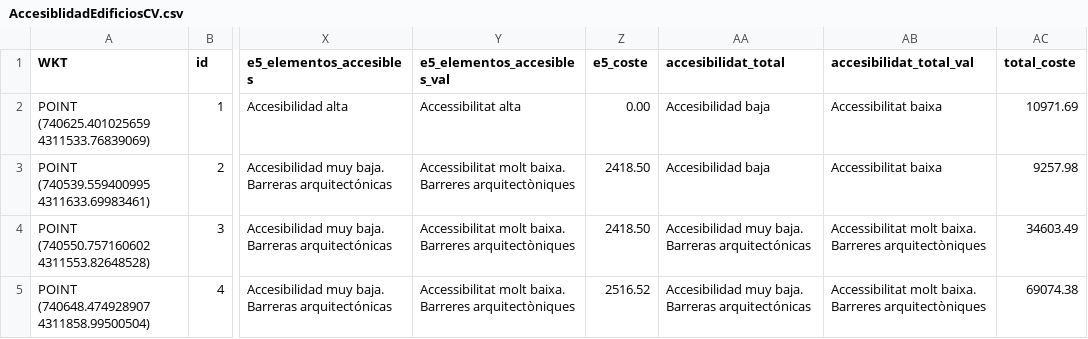
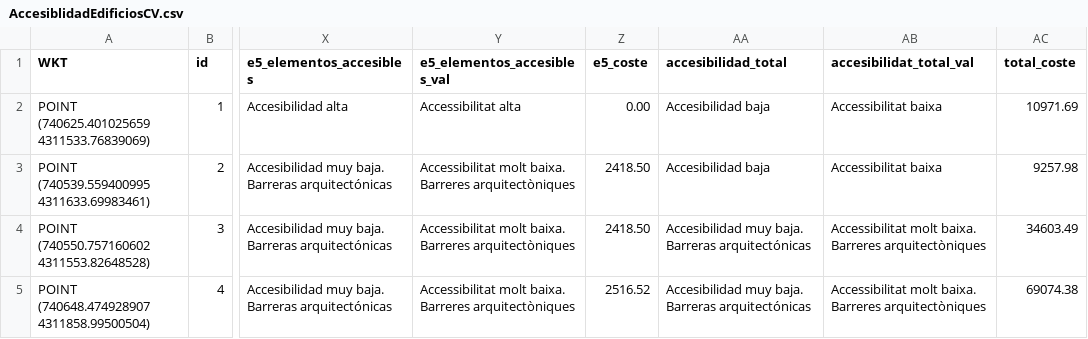
Before and after one commit to santvz6/APD_project, a CSV file: dataset/AccesiblidadEdificiosCV.csv, drawn as a sheet; only a part is shown, gaps mark what is left out; the diff names each change by its address in the sheet, - before the commit and + after, or states it on an @@ line.

```diff
--- a/dataset/AccesiblidadEdificiosCV.csv
+++ b/dataset/AccesiblidadEdificiosCV.csv
-AA1: accesibilidat_total
+AA1: accesibilidad_total
```
Also changed, not shown: spoon/AccesiblidadEdificiosAlicante.csv, 7 other files.
